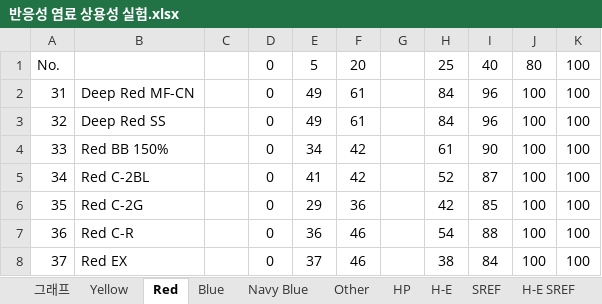
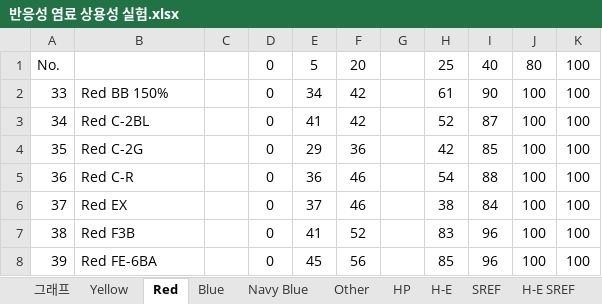
Before and after one commit to pumpjun/dye-search-graph, an Excel workbook: 반응성 염료 상용성 실험.xlsx, sheet Red, drawn as a sheet; only a part is shown; the shorter side is filled out with more unchanged rows; values as stored, in another font and other column widths than the file's, no borders; the diff names each change by its address in the sheet, - before the commit and + after, or states it on an @@ line.

Commit message:
Add files via upload

```diff
--- a/반응성 염료 상용성 실험.xlsx (sheet Red)
+++ b/반응성 염료 상용성 실험.xlsx (sheet Red)
-row 2: 31 | Deep Red MF-CN |  | 0 | 49 | 61 |  | 84 | 96 | 100 | 100
-row 3: 32 | Deep Red SS |  | 0 | 49 | 61 |  | 84 | 96 | 100 | 100
```
